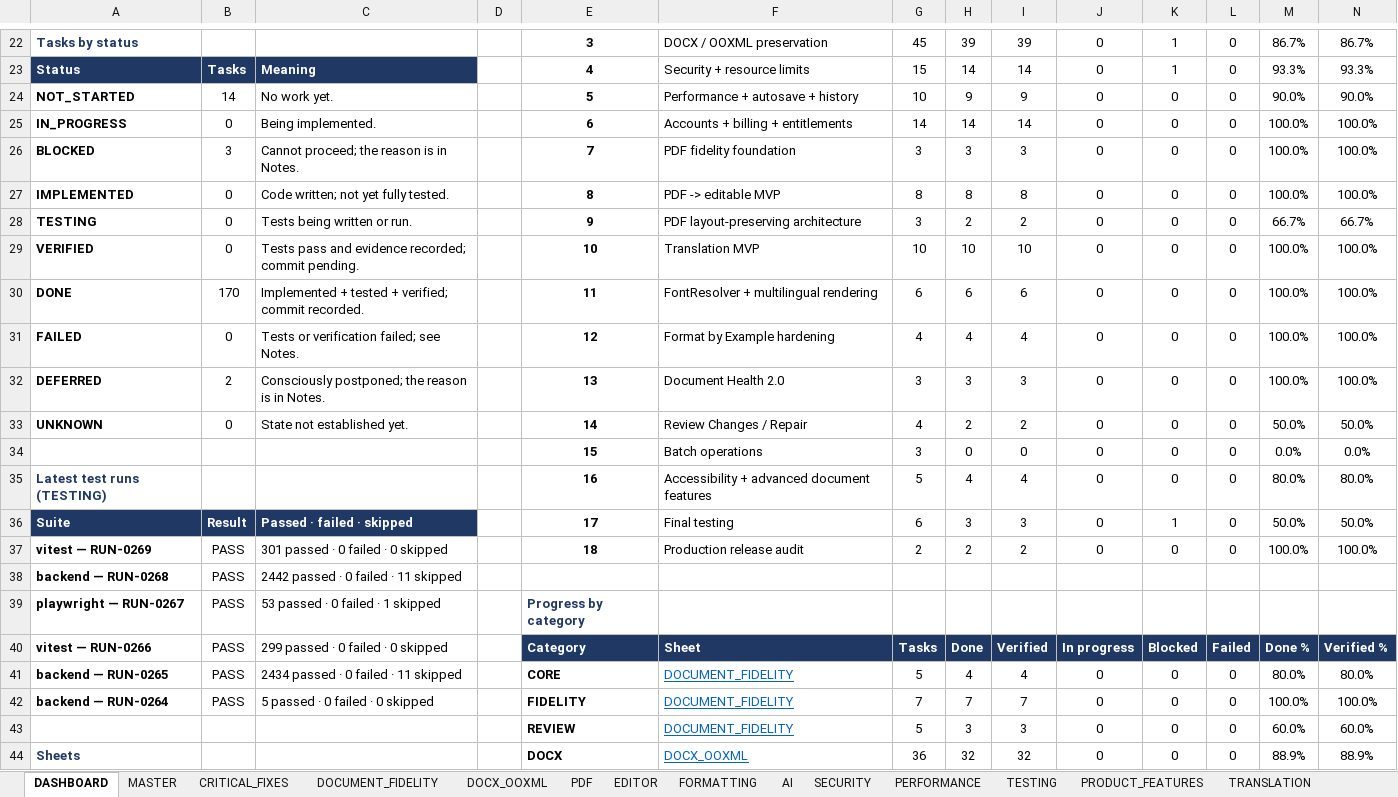
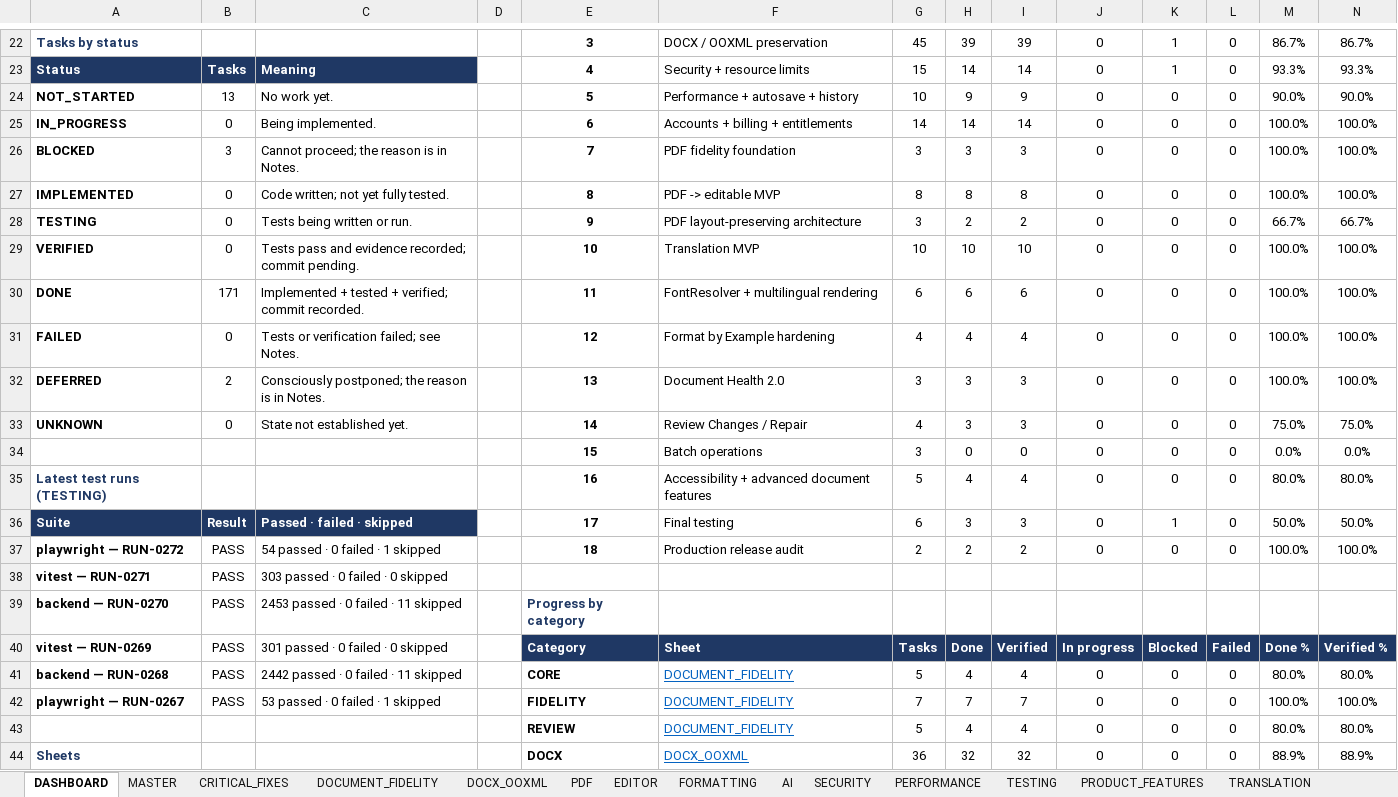
Before and after one commit to Drajeto07/claude, an Excel workbook: SmartDoc_Master_Implementation_Tracker.xlsx, sheet DASHBOARD, drawn as a sheet; only a part is shown, gaps mark what is left out; values as stored, in another font and other column widths than the file's, no borders; conditional formats not drawn; the diff covers the shown part only; the diff names each change by its address in the sheet, - before the commit and + after, or states it on an @@ line.

```diff
--- a/SmartDoc_Master_Implementation_Tracker.xlsx (sheet DASHBOARD)
+++ b/SmartDoc_Master_Implementation_Tracker.xlsx (sheet DASHBOARD)
-B24: 14
+B24: 13
-B30: 170
+B30: 171
-H33: 2
+H33: 3
-I33: 2
+I33: 3
-M33: 50.0%
+M33: 75.0%
-N33: 50.0%
+N33: 75.0%
-A37: vitest — RUN-0269
+A37: playwright — RUN-0272
-C37: 301 passed · 0 failed · 0 skipped
+C37: 54 passed · 0 failed · 1 skipped
-A38: backend — RUN-0268
+A38: vitest — RUN-0271
-C38: 2442 passed · 0 failed · 11 skipped
+C38: 303 passed · 0 failed · 0 skipped
-A39: playwright — RUN-0267
+A39: backend — RUN-0270
-C39: 53 passed · 0 failed · 1 skipped
+C39: 2453 passed · 0 failed · 11 skipped
-A40: vitest — RUN-0266
+A40: vitest — RUN-0269
-C40: 299 passed · 0 failed · 0 skipped
+C40: 301 passed · 0 failed · 0 skipped
-A41: backend — RUN-0265
+A41: backend — RUN-0268
-C41: 2434 passed · 0 failed · 11 skipped
+C41: 2442 passed · 0 failed · 11 skipped
-A42: backend — RUN-0264
+A42: playwright — RUN-0267
-C42: 5 passed · 0 failed · 0 skipped
+C42: 53 passed · 0 failed · 1 skipped
-H43: 3
+H43: 4
-I43: 3
+I43: 4
-M43: 60.0%
+M43: 80.0%
-N43: 60.0%
+N43: 80.0%
```
Also changed, not shown: 13 edited cells elsewhere in this sheet, sheet TESTING, sheet DOCUMENT_FIDELITY, sheet SESSION_STATE, sheet CHANGE_LOG, sheet MASTER, sheet PRODUCT_FEATURES, formulas that keep their value, 2 other files.
